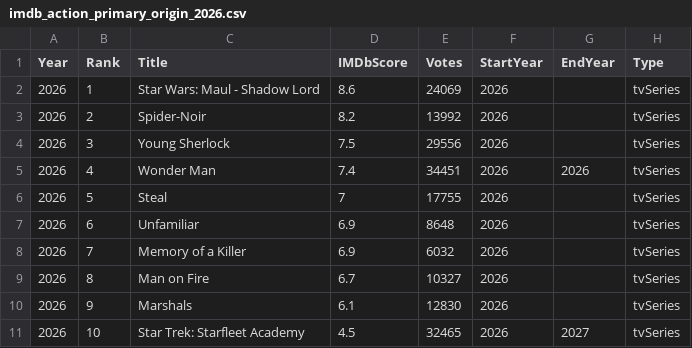
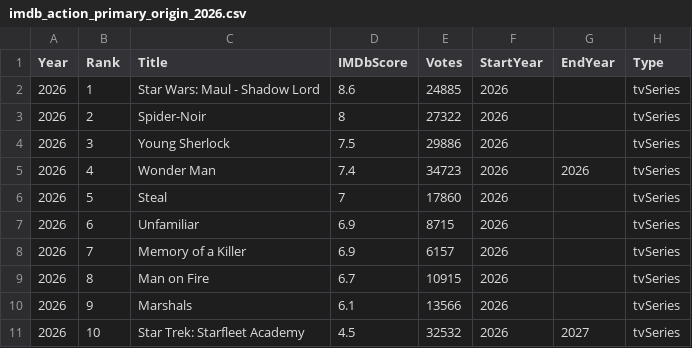
Before and after one commit to hugomtns/series-library, a CSV file: imdb_action_year_files_primary_origin/imdb_action_primary_origin_2026.csv, drawn as a sheet; only a part is shown; the diff names each change by its address in the sheet, - before the commit and + after, or states it on an @@ line.

Commit message:
chore: refresh series data

```diff
--- a/imdb_action_year_files_primary_origin/imdb_action_primary_origin_2026.csv
+++ b/imdb_action_year_files_primary_origin/imdb_action_primary_origin_2026.csv
-E2 (Votes): 24069
+E2 (Votes): 24885
-D3 (IMDbScore): 8.2
+D3 (IMDbScore): 8
-E3 (Votes): 13992
+E3 (Votes): 27322
-E4 (Votes): 29556
+E4 (Votes): 29886
-E5 (Votes): 34451
+E5 (Votes): 34723
-E6 (Votes): 17755
+E6 (Votes): 17860
-E7 (Votes): 8648
+E7 (Votes): 8715
-E8 (Votes): 6032
+E8 (Votes): 6157
-E9 (Votes): 10327
+E9 (Votes): 10915
-E10 (Votes): 12830
+E10 (Votes): 13566
-E11 (Votes): 32465
+E11 (Votes): 32532
```
Also changed, not shown: imdb_adventure_year_files_primary_origin/imdb_adventure_primary_origin_2026.csv, imdb_comedy_year_files_primary_origin/imdb_comedy_primary_origin_2026.csv, 5 other files.
